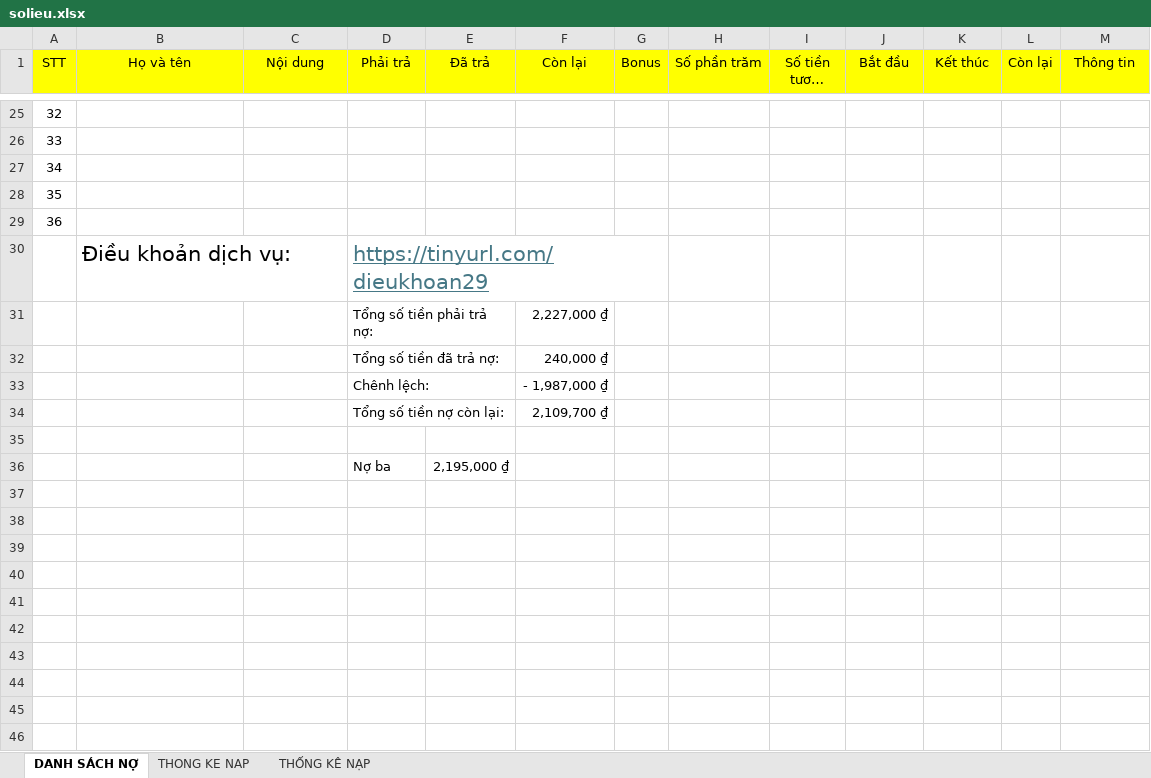
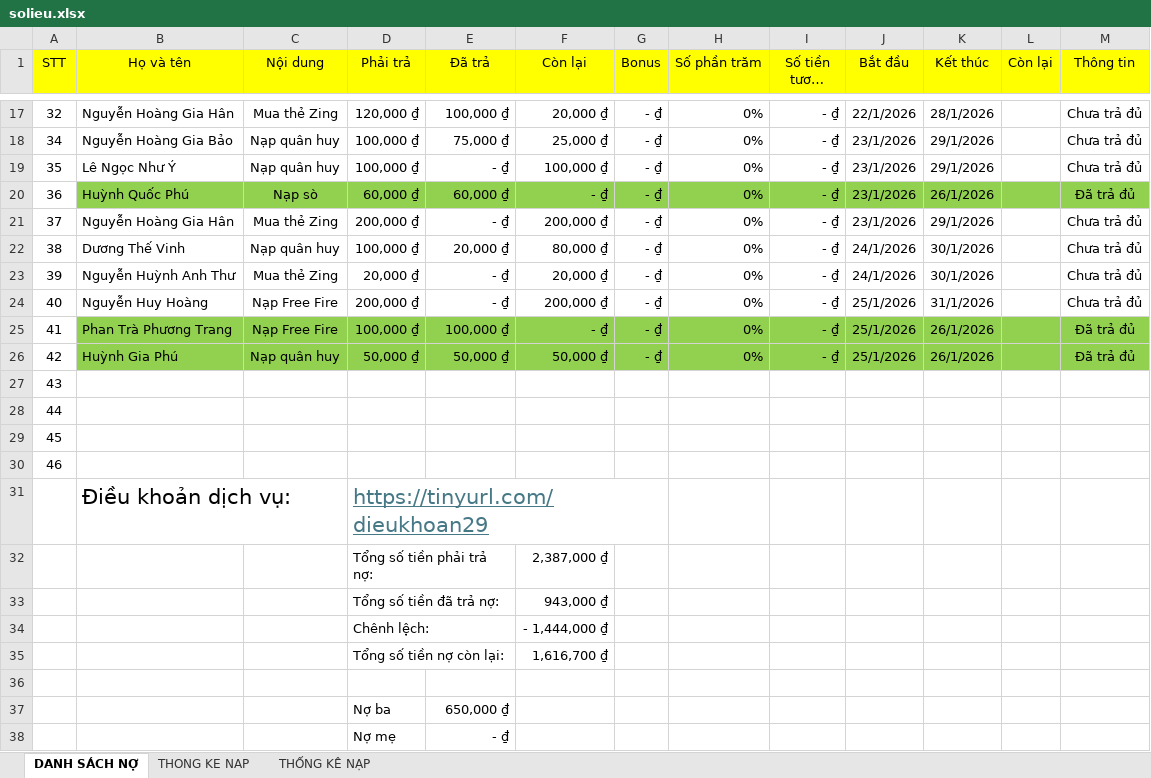
Before and after one commit to minhlong1707/so-no-master, an Excel workbook: solieu.xlsx, sheet DANH SÁCH NỢ, drawn as a sheet; only a part is shown, gaps mark what is left out; long unchanged cells end in …; values as stored, in another font and other column widths than the file's, no borders; addresses are those after the commit; the diff covers the shown part only; the diff names each change by its address in the sheet, - before the commit and + after, or states it on an @@ line.

```diff
--- a/solieu.xlsx (sheet DANH SÁCH NỢ)
+++ b/solieu.xlsx (sheet DANH SÁCH NỢ)
-B17 (Họ và tên): (empty)
+B17 (Họ và tên): Nguyễn Hoàng Gia Hân
-C17 (Nội dung): (empty)
+C17 (Nội dung): Mua thẻ Zing
-D17 (Phải trả): (empty)
+D17 (Phải trả): 120,000 ₫
-E17 (Đã trả): (empty)
+E17 (Đã trả): 100,000 ₫
-F17 (Còn lại): (empty)
+F17 (Còn lại): 20,000 ₫
-G17 (Bonus): (empty)
+G17 (Bonus): - ₫
-H17 (Số phần trăm): (empty)
+H17 (Số phần trăm): 0%
-I17 (Số tiền tương ứng): (empty)
+I17 (Số tiền tương ứng): - ₫
-J17 (Bắt đầu): (empty)
+J17 (Bắt đầu): 22/1/2026
-K17 (Kết thúc): (empty)
+K17 (Kết thúc): 28/1/2026
-M17 (Thông tin): (empty)
+M17 (Thông tin): Chưa trả đủ
+row 18: 34 | Nguyễn Hoàng Gia Bảo | Nạp quân huy | 100,000 ₫ | 75,000 ₫ | 25,000 ₫ | - ₫ | 0% | - ₫ | 23/1/2026 | 29/1/2026 |  | Chưa trả đủ
+row 19: 35 | Lê Ngọc Như Ý | Nạp quân huy | 100,000 ₫ | - ₫ | 100,000 ₫ | - ₫ | 0% | - ₫ | 23/1/2026 | 29/1/2026 |  | Chưa trả đủ
+row 20: 36 | Huỳnh Quốc Phú | Nạp sò | 60,000 ₫ | 60,000 ₫ | - ₫ | - ₫ | 0% | - ₫ | 23/1/2026 | 26/1/2026 |  | Đã trả đủ
+row 21: 37 | Nguyễn Hoàng Gia Hân | Mua thẻ Zing | 200,000 ₫ | - ₫ | 200,000 ₫ | - ₫ | 0% | - ₫ | 23/1/2026 | 29/1/2026 |  | Chưa trả đủ
+row 22: 38 | Dương Thế Vinh | Nạp quân huy | 100,000 ₫ | 20,000 ₫ | 80,000 ₫ | - ₫ | 0% | - ₫ | 24/1/2026 | 30/1/2026 |  | Chưa trả đủ
+row 23: 39 | Nguyễn Huỳnh Anh Thư | Mua thẻ Zing | 20,000 ₫ | - ₫ | 20,000 ₫ | - ₫ | 0% | - ₫ | 24/1/2026 | 30/1/2026 |  | Chưa trả đủ
+row 24: 40 | Nguyễn Huy Hoàng | Nạp Free Fire | 200,000 ₫ | - ₫ | 200,000 ₫ | - ₫ | 0% | - ₫ | 25/1/2026 | 31/1/2026 |  | Chưa trả đủ
+row 25: 41 | Phan Trà Phương Trang | Nạp Free Fire | 100,000 ₫ | 100,000 ₫ | - ₫ | - ₫ | 0% | - ₫ | 25/1/2026 | 26/1/2026 |  | Đã trả đủ
+row 26: 42 | Huỳnh Gia Phú | Nạp quân huy | 50,000 ₫ | 50,000 ₫ | 50,000 ₫ | - ₫ | 0% | - ₫ | 25/1/2026 | 26/1/2026 |  | Đã trả đủ
-A27 (STT): 33
+A27 (STT): 43
-A28 (STT): 34
+A28 (STT): 44
-A29 (STT): 35
+A29 (STT): 45
-A30 (STT): 36
+A30 (STT): 46
-F32 (Còn lại): 2,227,000 ₫
+F32 (Còn lại): 2,387,000 ₫
-F33 (Còn lại): 240,000 ₫
+F33 (Còn lại): 943,000 ₫
-F34 (Còn lại): - 1,987,000 ₫
+F34 (Còn lại): - 1,444,000 ₫
-F35 (Còn lại): 2,109,700 ₫
+F35 (Còn lại): 1,616,700 ₫
-E37 (Đã trả): 2,195,000 ₫
+E37 (Đã trả): 650,000 ₫
+row 38:  |  |  | Nợ mẹ | - ₫
```
Also changed, not shown: 8 removed rows, 20 edited cells and cell formats elsewhere in this sheet, sheet THONG KE NAP, formulas that keep their value.
